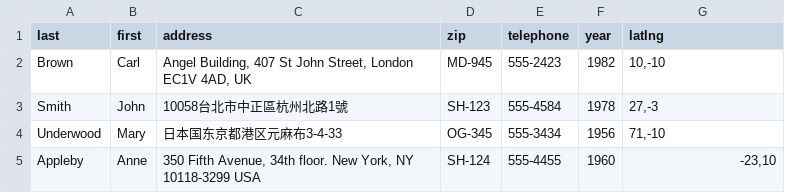
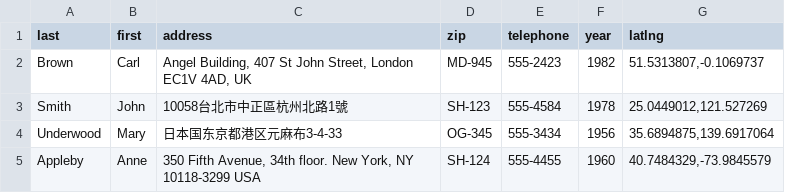
Before and after one commit to tienfuc/gdcmdtools, a CSV file: samples/sample_latlng.csv, drawn as a sheet.

Commit message:
give correct latlng data

```diff
--- a/samples/sample_latlng.csv
+++ b/samples/sample_latlng.csv
@@ -1,5 +1,5 @@
 last,first,address,zip,telephone,year,latlng
-Brown,Carl,"Angel Building, 407 St John Street, London EC1V 4AD, UK",MD-945,555-2423,1982,"10,-10"
-Smith,John,"10058台北市中正區杭州北路1號",SH-123,555-4584,1978,"27,-3"
-Underwood,Mary,"日本国东京都港区元麻布3-4-33",OG-345,555-3434,1956,"71,-10"
-Appleby,Anne,"350 Fifth Avenue, 34th floor. New York, NY 10118-3299 USA",SH-124,555-4455,1960,"-23,10"
+Brown,Carl,"Angel Building, 407 St John Street, London EC1V 4AD, UK",MD-945,555-2423,1982,"51.5313807,-0.1069737"
+Smith,John,10058台北市中正區杭州北路1號,SH-123,555-4584,1978,"25.0449012,121.527269"
+Underwood,Mary,日本国东京都港区元麻布3-4-33,OG-345,555-3434,1956,"35.6894875,139.6917064"
+Appleby,Anne,"350 Fifth Avenue, 34th floor. New York, NY 10118-3299 USA",SH-124,555-4455,1960,"40.7484329,-73.9845579"
```
